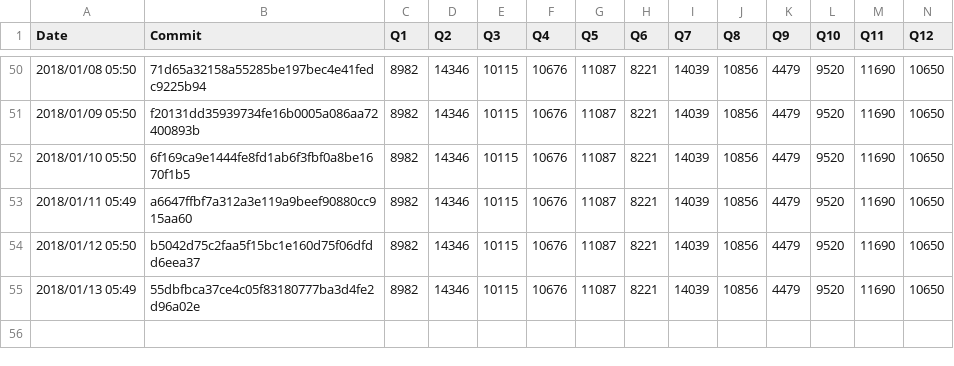
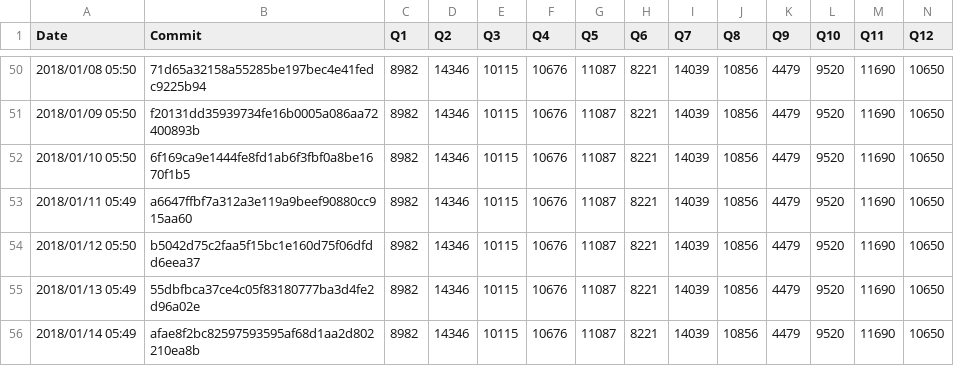
Before and after one commit to maropu/spark-tpcds-datagen, a CSV file: reports/metrics/codegen-classes-max.csv, drawn as a sheet; only a part is shown, gaps mark what is left out; rows hold the shown columns only; the diff names each change by its address in the sheet, - before the commit and + after, or states it on an @@ line.

```diff
--- a/reports/metrics/codegen-classes-max.csv
+++ b/reports/metrics/codegen-classes-max.csv
+row 56: 2018/01/14 05:49 | afae8f2bc82597593595af68d1aa2d802210ea8b | 8982 | 14346 | 10115 | 10676 | 11087 | 8221 | 14039 | 10856 | 4479 | 9520 | 11690 | 10650
```
Also changed, not shown: reports/metrics/codegen-classes-avg.csv, reports/metrics/codegen-methods-avg.csv, 3 other files.
